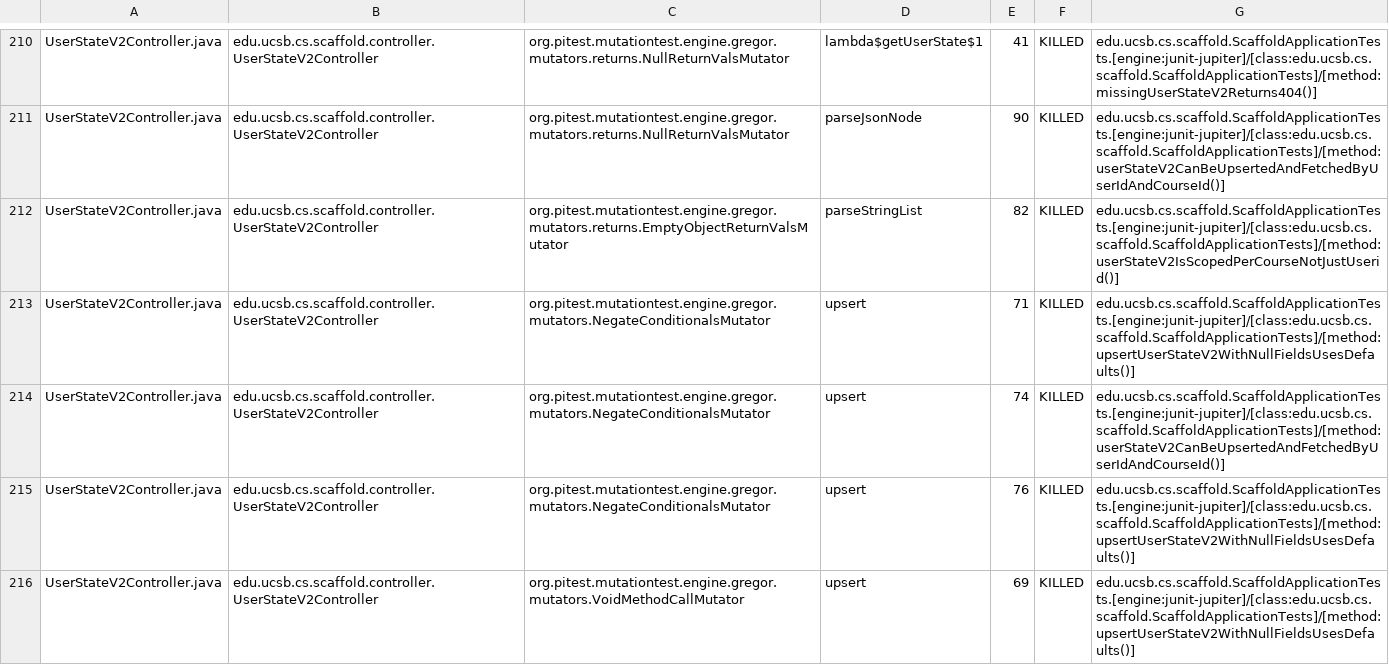
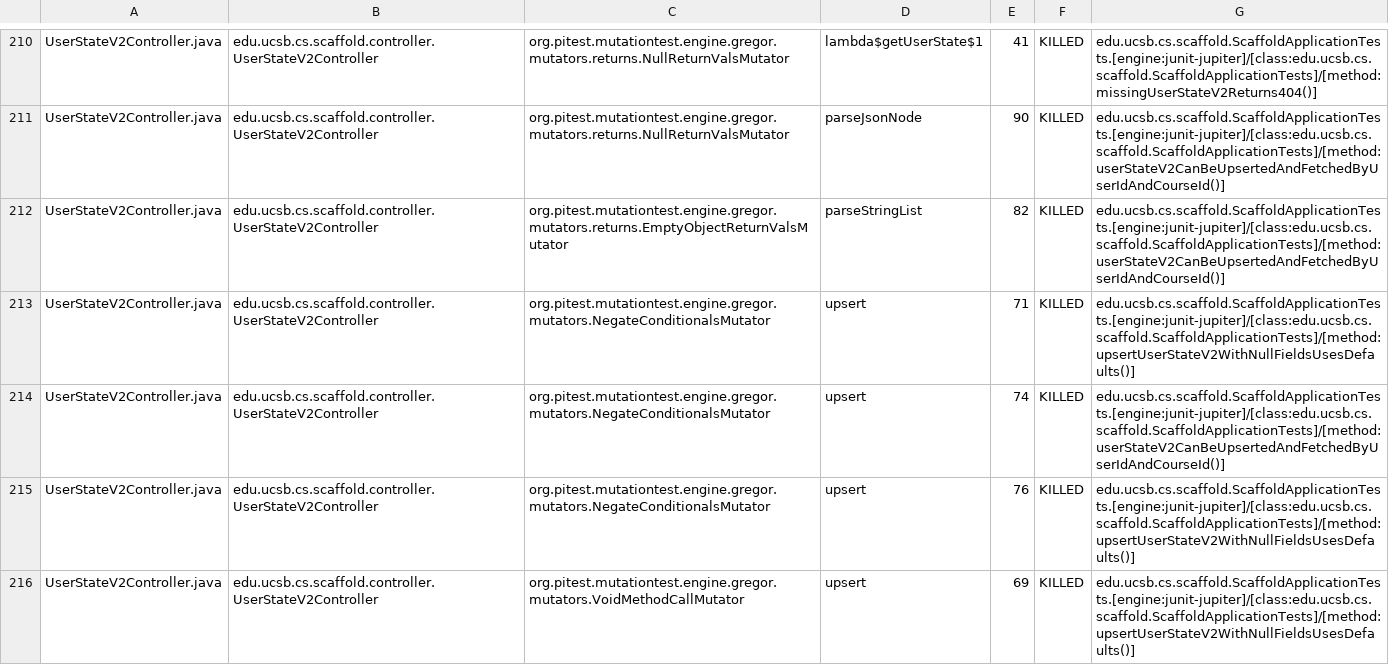
Before and after one commit to ucsb-cs156/proj-scaffold, a CSV file: prs/17/pitest/mutations.csv, drawn as a sheet; only a part is shown, gaps mark what is left out; the diff covers the shown part only.

Commit message:
Deploying to gh-pages from @ ucsb-cs156/proj-scaffold@c65cbcacf2c7dd577cdf81bf74624788189c51de 🚀

```diff
--- a/prs/17/pitest/mutations.csv
+++ b/prs/17/pitest/mutations.csv
@@ -211,3 +211,3 @@ UserStateV2Controller.java,edu.ucsb.cs.scaffold.controller.UserStateV2Controller
 UserStateV2Controller.java,edu.ucsb.cs.scaffold.controller.UserStateV2Controller,org.pitest.mutationtest.engine.gregor.mutators.returns.NullReturnValsMutator,parseJsonNode,90,KILLED,edu.ucsb.cs.scaffold.ScaffoldApplicationTests.[engine:junit-jupiter]/[class:edu.ucsb.cs.scaffold.ScaffoldApplicationTests]/[method:userStateV2CanBeUpsertedAndFetchedByUserIdAndCourseId()]
-UserStateV2Controller.java,edu.ucsb.cs.scaffold.controller.UserStateV2Controller,org.pitest.mutationtest.engine.gregor.mutators.returns.EmptyObjectReturnValsMutator,parseStringList,82,KILLED,edu.ucsb.cs.scaffold.ScaffoldApplicationTests.[engine:junit-jupiter]/[class:edu.ucsb.cs.scaffold.ScaffoldApplicationTests]/[method:userStateV2IsScopedPerCourseNotJustUserid()]
+UserStateV2Controller.java,edu.ucsb.cs.scaffold.controller.UserStateV2Controller,org.pitest.mutationtest.engine.gregor.mutators.returns.EmptyObjectReturnValsMutator,parseStringList,82,KILLED,edu.ucsb.cs.scaffold.ScaffoldApplicationTests.[engine:junit-jupiter]/[class:edu.ucsb.cs.scaffold.ScaffoldApplicationTests]/[method:userStateV2CanBeUpsertedAndFetchedByUserIdAndCourseId()]
 UserStateV2Controller.java,edu.ucsb.cs.scaffold.controller.UserStateV2Controller,org.pitest.mutationtest.engine.gregor.mutators.NegateConditionalsMutator,upsert,71,KILLED,edu.ucsb.cs.scaffold.ScaffoldApplicationTests.[engine:junit-jupiter]/[class:edu.ucsb.cs.scaffold.ScaffoldApplicationTests]/[method:upsertUserStateV2WithNullFieldsUsesDefaults()]
```
Also changed, not shown: 27 edited cells elsewhere in this file, 33 other files.
